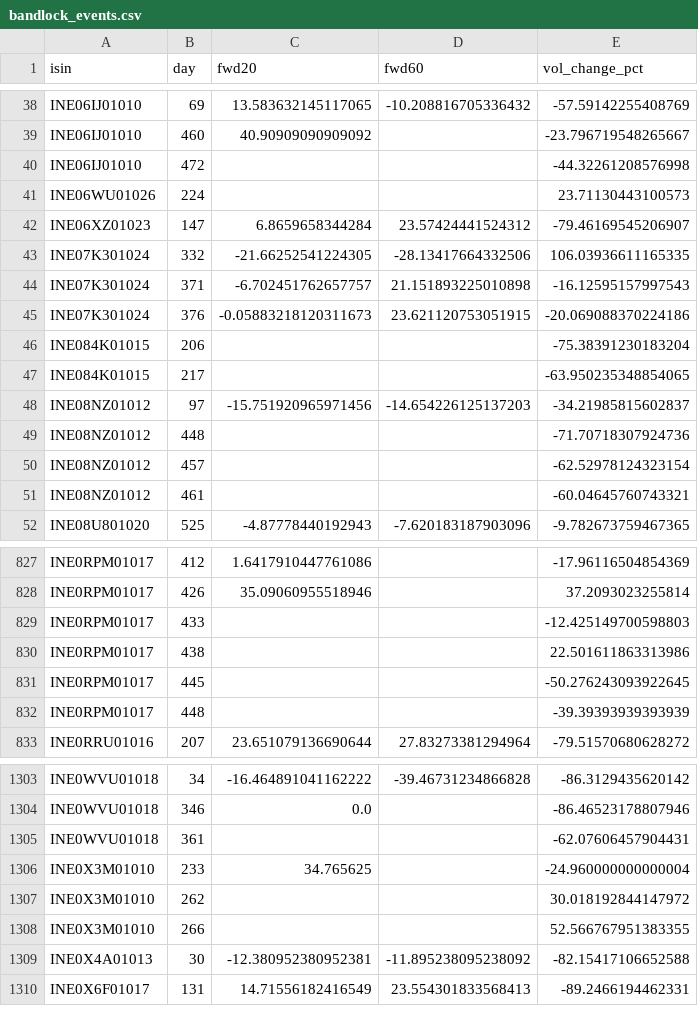
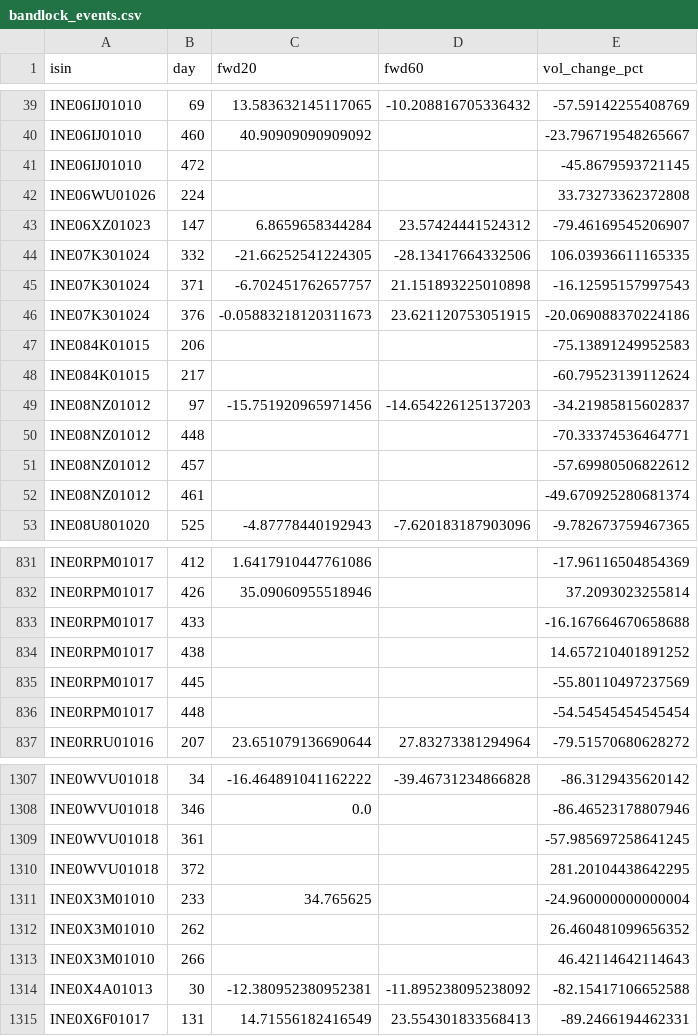
Before and after one commit to rishabhinai-netizen/ipo-radar, a CSV file: data/bandlock_events.csv, drawn as a sheet; only a part is shown, gaps mark what is left out; the diff covers the shown part only.

```diff
--- a/data/bandlock_events.csv
+++ b/data/bandlock_events.csv
@@ -39,4 +40,4 @@ INE06IJ01010,69,13.583632145117065,-10.208816705336432,-57.59142255408769
 INE06IJ01010,460,40.90909090909092,,-23.796719548265667
-INE06IJ01010,472,,,-44.32261208576998
-INE06WU01026,224,,,23.71130443100573
+INE06IJ01010,472,,,-45.8679593721145
+INE06WU01026,224,,,33.73273362372808
 INE06XZ01023,147,6.8659658344284,23.57424441524312,-79.46169545206907
@@ -45,8 +46,8 @@ INE07K301024,371,-6.702451762657757,21.151893225010898,-16.12595157997543
 INE07K301024,376,-0.05883218120311673,23.621120753051915,-20.069088370224186
-INE084K01015,206,,,-75.38391230183204
-INE084K01015,217,,,-63.950235348854065
+INE084K01015,206,,,-75.13891249952583
+INE084K01015,217,,,-60.79523139112624
 INE08NZ01012,97,-15.751920965971456,-14.654226125137203,-34.21985815602837
-INE08NZ01012,448,,,-71.70718307924736
-INE08NZ01012,457,,,-62.52978124323154
-INE08NZ01012,461,,,-60.04645760743321
+INE08NZ01012,448,,,-70.33374536464771
+INE08NZ01012,457,,,-57.69980506822612
+INE08NZ01012,461,,,-49.670925280681374
 INE08U801020,525,-4.87778440192943,-7.620183187903096,-9.782673759467365
@@ -828,6 +832,6 @@ INE0RPM01017,412,1.6417910447761086,,-17.96116504854369
 INE0RPM01017,426,35.09060955518946,,37.2093023255814
-INE0RPM01017,433,,,-12.425149700598803
-INE0RPM01017,438,,,22.501611863313986
-INE0RPM01017,445,,,-50.276243093922645
-INE0RPM01017,448,,,-39.39393939393939
+INE0RPM01017,433,,,-16.167664670658688
+INE0RPM01017,438,,,14.657210401891252
+INE0RPM01017,445,,,-55.80110497237569
+INE0RPM01017,448,,,-54.54545454545454
 INE0RRU01016,207,23.651079136690644,27.83273381294964,-79.51570680628272
@@ -1304,6 +1308,7 @@ INE0WVU01018,34,-16.464891041162222,-39.46731234866828,-86.3129435620142
 INE0WVU01018,346,0.0,,-86.46523178807946
-INE0WVU01018,361,,,-62.07606457904431
+INE0WVU01018,361,,,-57.985697258641245
+INE0WVU01018,372,,,281.20104438642295
 INE0X3M01010,233,34.765625,,-24.960000000000004
-INE0X3M01010,262,,,30.018192844147972
-INE0X3M01010,266,,,52.566767951383355
+INE0X3M01010,262,,,26.460481099656352
+INE0X3M01010,266,,,46.42114642114643
 INE0X4A01013,30,-12.380952380952381,-11.895238095238092,-82.15417106652588
```
Also changed, not shown: 4 added rows and 80 edited cells elsewhere in this file, data/ipo_analytics.csv, data/lm_scorecard.csv, 12 other files.
